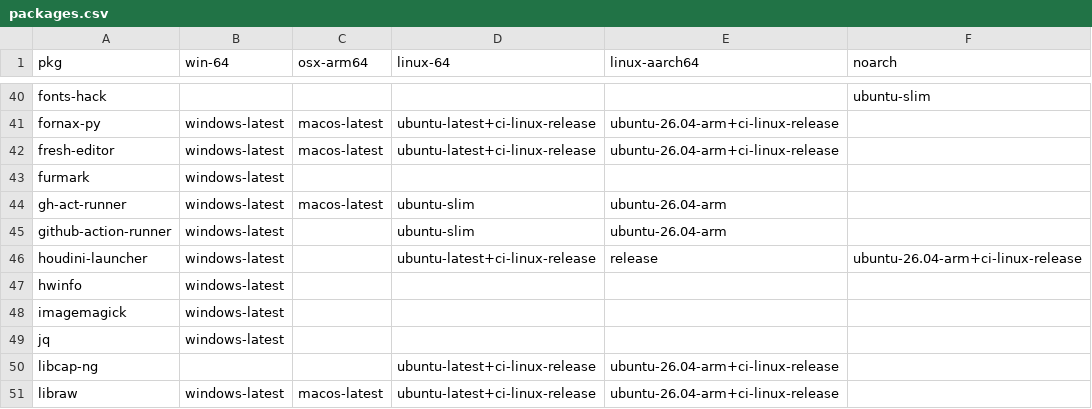
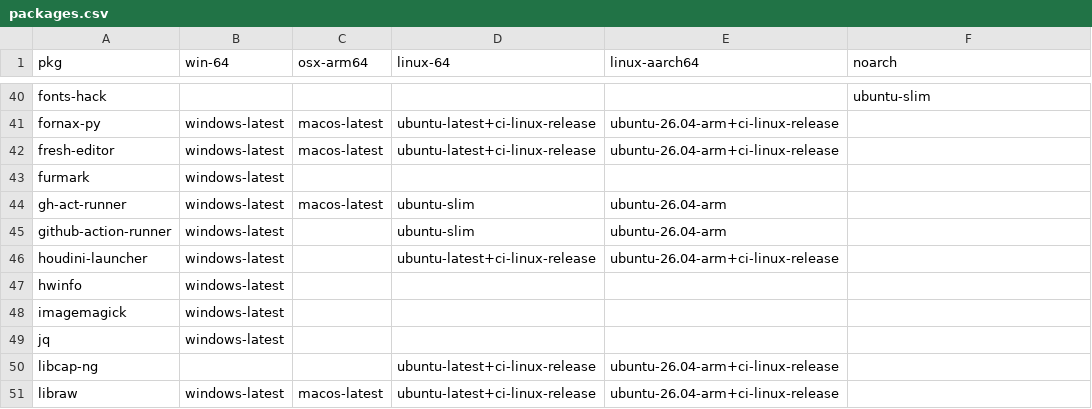
Before and after one commit to Glatzel/demon-forge, a CSV file: packages.csv, drawn as a sheet; only a part is shown, gaps mark what is left out.

Commit message:
更新 packages.csv

```diff
--- a/packages.csv
+++ b/packages.csv
@@ -45,3 +45,3 @@ gh-act-runner,windows-latest,macos-latest,ubuntu-slim,ubuntu-26.04-arm,
 github-action-runner,windows-latest,,ubuntu-slim,ubuntu-26.04-arm,
-houdini-launcher,windows-latest,,ubuntu-latest+ci-linux-release,release,ubuntu-26.04-arm+ci-linux-release,
+houdini-launcher,windows-latest,,ubuntu-latest+ci-linux-release,ubuntu-26.04-arm+ci-linux-release,
 hwinfo,windows-latest,,,,
```
